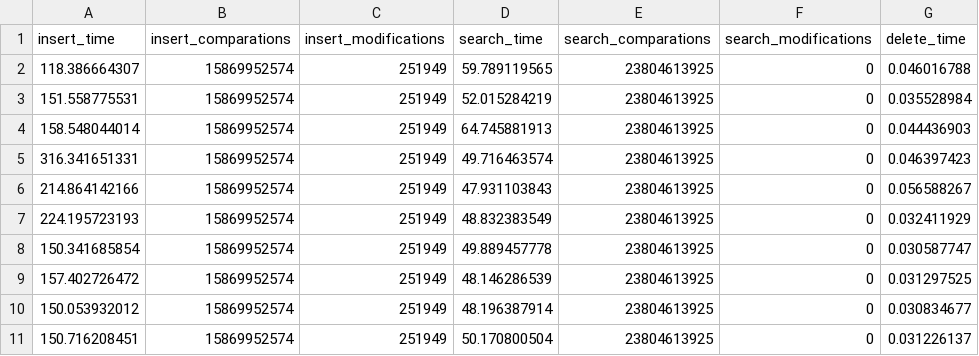
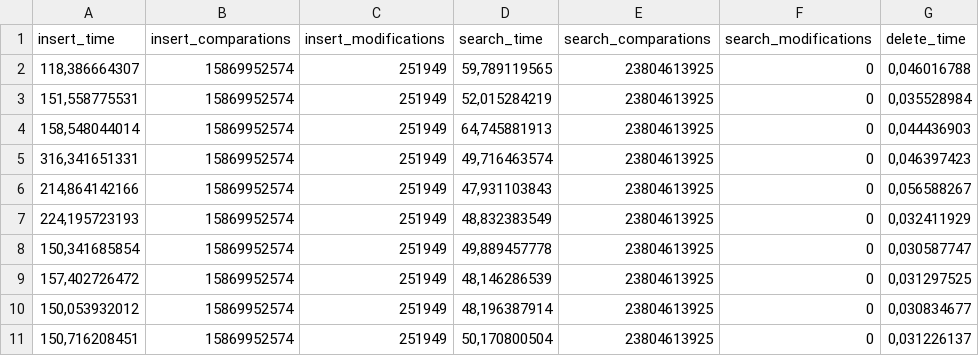
Before and after one commit to luk9400/aisd, a CSV file: list4/BST_aspell.csv, drawn as a sheet; only a part is shown; the diff names each change by its address in the sheet, - before the commit and + after, or states it on an @@ line.

```diff
--- a/list4/BST_aspell.csv
+++ b/list4/BST_aspell.csv
-A2 (insert_time): 118.386664307
+A2 (insert_time): 118,386664307
-D2 (search_time): 59.789119565
+D2 (search_time): 59,789119565
-G2 (delete_time): 0.046016788
+G2 (delete_time): 0,046016788
-A3 (insert_time): 151.558775531
+A3 (insert_time): 151,558775531
-D3 (search_time): 52.015284219
+D3 (search_time): 52,015284219
-G3 (delete_time): 0.035528984
+G3 (delete_time): 0,035528984
-A4 (insert_time): 158.548044014
+A4 (insert_time): 158,548044014
-D4 (search_time): 64.745881913
+D4 (search_time): 64,745881913
-G4 (delete_time): 0.044436903
+G4 (delete_time): 0,044436903
-A5 (insert_time): 316.341651331
+A5 (insert_time): 316,341651331
-D5 (search_time): 49.716463574
+D5 (search_time): 49,716463574
-G5 (delete_time): 0.046397423
+G5 (delete_time): 0,046397423
-A6 (insert_time): 214.864142166
+A6 (insert_time): 214,864142166
-D6 (search_time): 47.931103843
+D6 (search_time): 47,931103843
-G6 (delete_time): 0.056588267
+G6 (delete_time): 0,056588267
-A7 (insert_time): 224.195723193
+A7 (insert_time): 224,195723193
-D7 (search_time): 48.832383549
+D7 (search_time): 48,832383549
-G7 (delete_time): 0.032411929
+G7 (delete_time): 0,032411929
-A8 (insert_time): 150.341685854
+A8 (insert_time): 150,341685854
-D8 (search_time): 49.889457778
+D8 (search_time): 49,889457778
-G8 (delete_time): 0.030587747
+G8 (delete_time): 0,030587747
-A9 (insert_time): 157.402726472
+A9 (insert_time): 157,402726472
-D9 (search_time): 48.146286539
+D9 (search_time): 48,146286539
-G9 (delete_time): 0.031297525
+G9 (delete_time): 0,031297525
-A10 (insert_time): 150.053932012
+A10 (insert_time): 150,053932012
-D10 (search_time): 48.196387914
+D10 (search_time): 48,196387914
-G10 (delete_time): 0.030834677
+G10 (delete_time): 0,030834677
-A11 (insert_time): 150.716208451
+A11 (insert_time): 150,716208451
-D11 (search_time): 50.170800504
+D11 (search_time): 50,170800504
-G11 (delete_time): 0.031226137
+G11 (delete_time): 0,031226137
```
Also changed, not shown: list4/BST_kjb.csv, list4/BST_lotr.csv, 12 other files.
